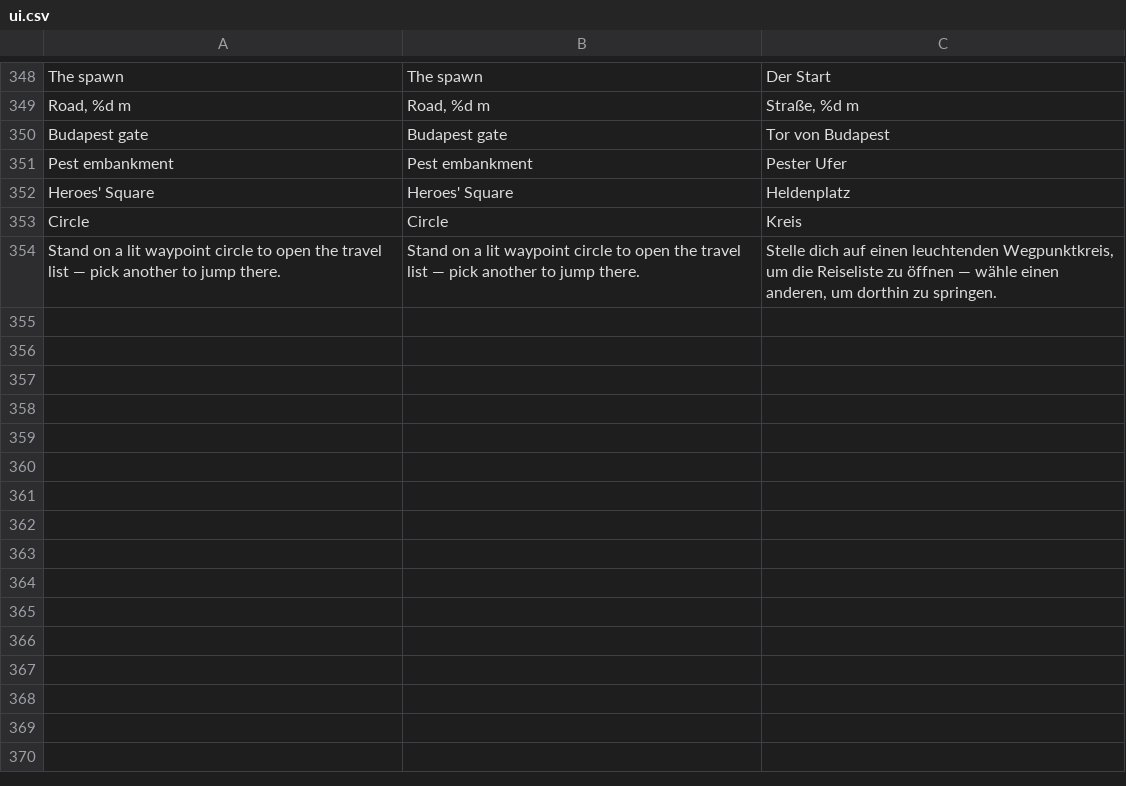
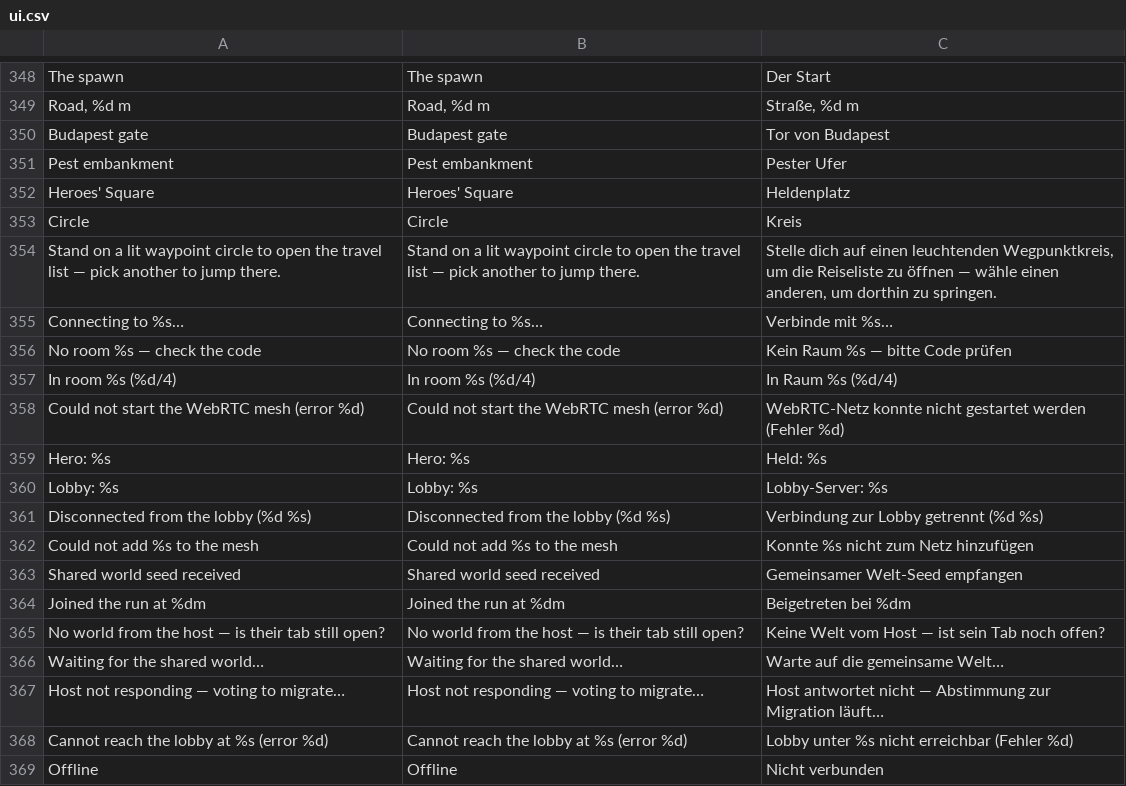
Before and after one commit to korjavin/godot-test1, a CSV file: assets/translations/ui.csv, drawn as a sheet; only a part is shown, gaps mark what is left out; the diff names each change by its address in the sheet, - before the commit and + after, or states it on an @@ line.

```diff
--- a/assets/translations/ui.csv
+++ b/assets/translations/ui.csv
+row 355: Connecting to %s… | Connecting to %s… | Verbinde mit %s…
+row 356: No room %s — check the code | No room %s — check the code | Kein Raum %s — bitte Code prüfen
+row 357: In room %s (%d/4) | In room %s (%d/4) | In Raum %s (%d/4)
+row 358: Could not start the WebRTC mesh (error %d) | Could not start the WebRTC mesh (error %d) | WebRTC-Netz konnte nicht gestartet werden (Fehler %d)
+row 359: Hero: %s | Hero: %s | Held: %s
+row 360: Lobby: %s | Lobby: %s | Lobby-Server: %s
+row 361: Disconnected from the lobby (%d %s) | Disconnected from the lobby (%d %s) | Verbindung zur Lobby getrennt (%d %s)
+row 362: Could not add %s to the mesh | Could not add %s to the mesh | Konnte %s nicht zum Netz hinzufügen
+row 363: Shared world seed received | Shared world seed received | Gemeinsamer Welt-Seed empfangen
+row 364: Joined the run at %dm | Joined the run at %dm | Beigetreten bei %dm
+row 365: No world from the host — is their tab still open? | No world from the host — is their tab still open? | Keine Welt vom Host — ist sein Tab noch offen?
+row 366: Waiting for the shared world… | Waiting for the shared world… | Warte auf die gemeinsame Welt…
+row 367: Host not responding — voting to migrate… | Host not responding — voting to migrate… | Host antwortet nicht — Abstimmung zur Migration läuft…
+row 368: Cannot reach the lobby at %s (error %d) | Cannot reach the lobby at %s (error %d) | Lobby unter %s nicht erreichbar (Fehler %d)
+row 369: Offline | Offline | Nicht verbunden
```
Also changed, not shown: 2 other files.
